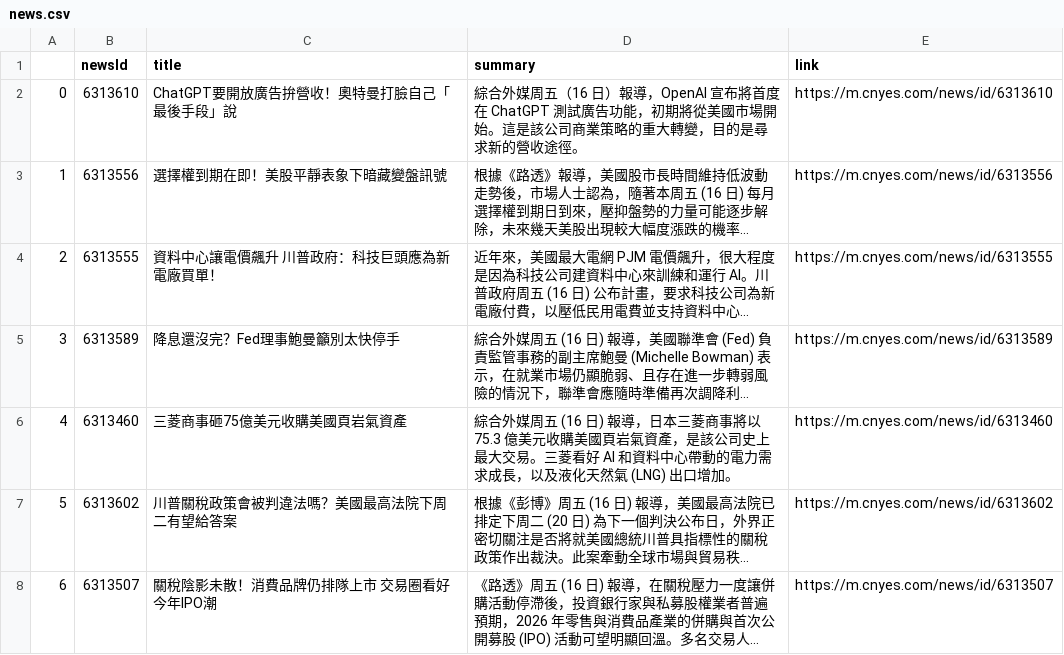
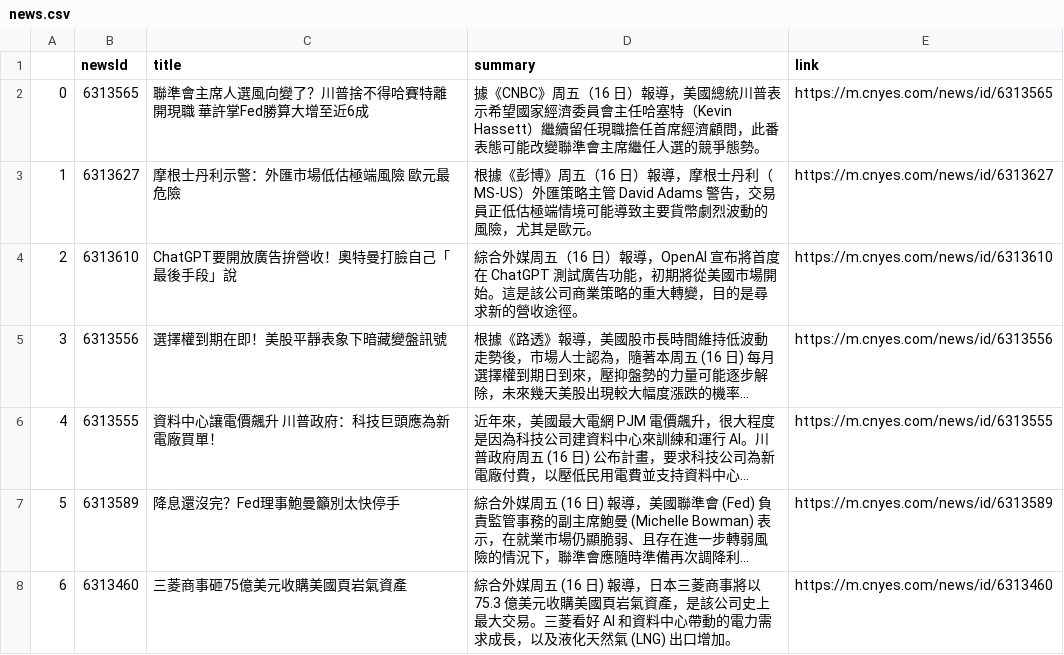
Before and after one commit to sonia9453/test_github_actions, a CSV file: news.csv, drawn as a sheet; only a part is shown; the shorter side is filled out with more unchanged rows; long unchanged cells end in …; addresses are those after the commit; the diff names each change by its address in the sheet, - before the commit and + after, or states it on an @@ line.

Commit message:
更新鉅亨網

```diff
--- a/news.csv
+++ b/news.csv
+row 2: 0 | 6313565 | 聯準會主席人選風向變了？川普捨不得哈賽特離開現職 華許掌Fed勝算大增至近6成 | 據《CNBC》周五（16 日）報導，美國總統川普表示希望國家經濟委員會主任哈塞特（Kevin Hassett）繼續留任現職擔任首席經濟顧問，此番表態可能改變聯準會主席繼任人選的競爭態勢。 | https://m.cnyes.com/news/id/6313565
+row 3: 1 | 6313627 | 摩根士丹利示警：外匯市場低估極端風險 歐元最危險 | 根據《彭博》周五（16 日）報導，摩根士丹利（MS-US）外匯策略主管 David Adams 警告，交易員正低估極端情境可能導致主要貨幣劇烈波動的風險，尤其是歐元。 | https://m.cnyes.com/news/id/6313627
@@ column A renumbered from row 4 down @@
```
